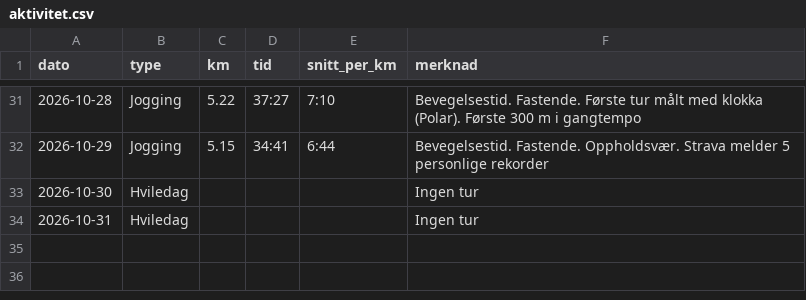
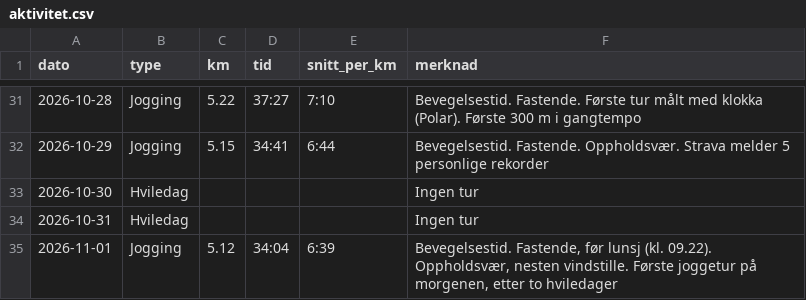
Before and after one commit to oddove-dev/vektagent, a CSV file: data/aktivitet.csv, drawn as a sheet; only a part is shown, gaps mark what is left out; the diff names each change by its address in the sheet, - before the commit and + after, or states it on an @@ line.

```diff
--- a/data/aktivitet.csv
+++ b/data/aktivitet.csv
+row 35: 2026-11-01 | Jogging | 5.12 | 34:04 | 6:39 | Bevegelsestid. Fastende, før lunsj (kl. 09.22). Oppholdsvær, nesten vindstille. Første joggetur på morgenen, etter to hviledager
```
Also changed, not shown: data/mat.csv, data/matkilder.csv, 2 other files.
